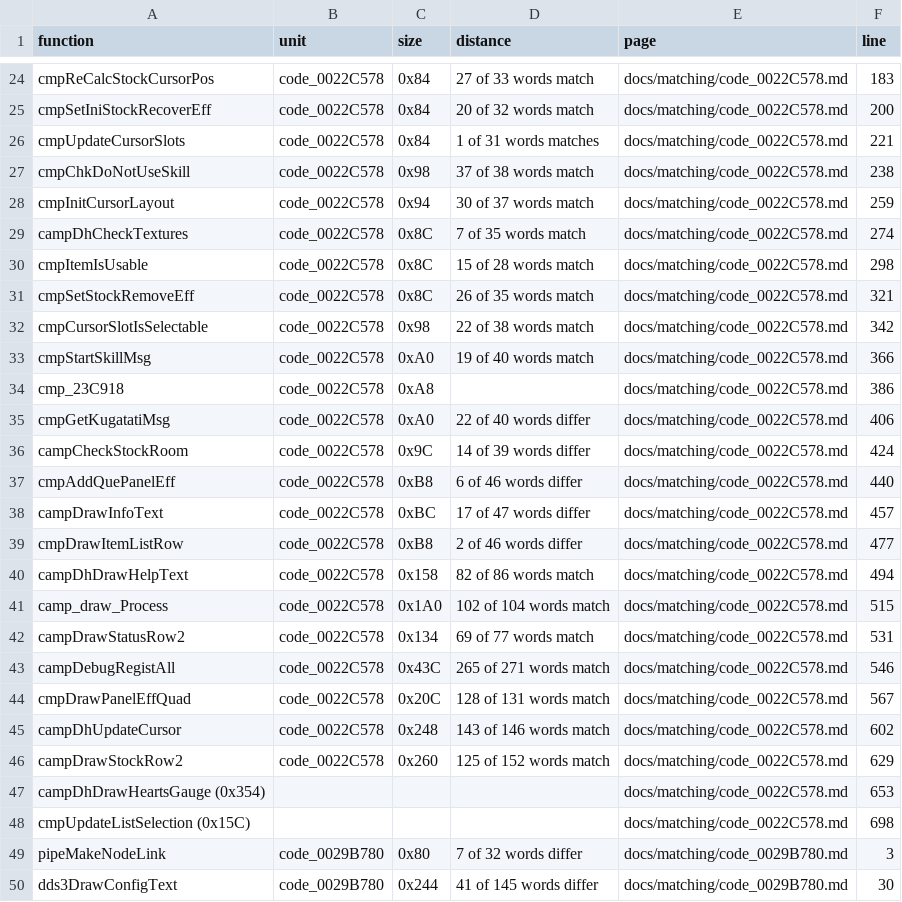
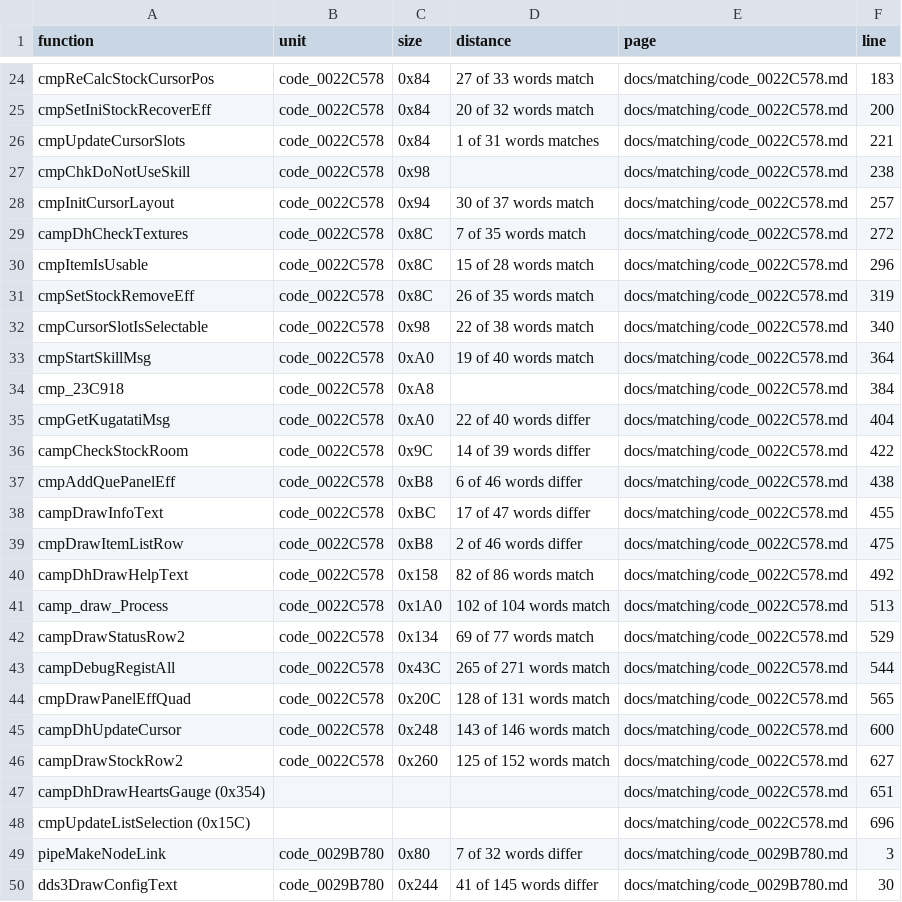
Before and after one commit to Megami-Decomps/smt3-decomp, a TSV file: docs/matching/INDEX.tsv, drawn as a sheet; only a part is shown, gaps mark what is left out.

```diff
--- a/docs/matching/INDEX.tsv
+++ b/docs/matching/INDEX.tsv
@@ -26,24 +26,24 @@ cmpSetIniStockRecoverEff	code_0022C578	0x84	20 of 32 words match	docs/matching/c
 cmpUpdateCursorSlots	code_0022C578	0x84	1 of 31 words matches	docs/matching/code_0022C578.md	221
-cmpChkDoNotUseSkill	code_0022C578	0x98	37 of 38 words match	docs/matching/code_0022C578.md	238
-cmpInitCursorLayout	code_0022C578	0x94	30 of 37 words match	docs/matching/code_0022C578.md	259
-campDhCheckTextures	code_0022C578	0x8C	7 of 35 words match	docs/matching/code_0022C578.md	274
-cmpItemIsUsable	code_0022C578	0x8C	15 of 28 words match	docs/matching/code_0022C578.md	298
-cmpSetStockRemoveEff	code_0022C578	0x8C	26 of 35 words match	docs/matching/code_0022C578.md	321
-cmpCursorSlotIsSelectable	code_0022C578	0x98	22 of 38 words match	docs/matching/code_0022C578.md	342
-cmpStartSkillMsg	code_0022C578	0xA0	19 of 40 words match	docs/matching/code_0022C578.md	366
-cmp_23C918	code_0022C578	0xA8		docs/matching/code_0022C578.md	386
-cmpGetKugatatiMsg	code_0022C578	0xA0	22 of 40 words differ	docs/matching/code_0022C578.md	406
-campCheckStockRoom	code_0022C578	0x9C	14 of 39 words differ	docs/matching/code_0022C578.md	424
-cmpAddQuePanelEff	code_0022C578	0xB8	6 of 46 words differ	docs/matching/code_0022C578.md	440
-campDrawInfoText	code_0022C578	0xBC	17 of 47 words differ	docs/matching/code_0022C578.md	457
-cmpDrawItemListRow	code_0022C578	0xB8	2 of 46 words differ	docs/matching/code_0022C578.md	477
-campDhDrawHelpText	code_0022C578	0x158	82 of 86 words match	docs/matching/code_0022C578.md	494
-camp_draw_Process	code_0022C578	0x1A0	102 of 104 words match	docs/matching/code_0022C578.md	515
-campDrawStatusRow2	code_0022C578	0x134	69 of 77 words match	docs/matching/code_0022C578.md	531
-campDebugRegistAll	code_0022C578	0x43C	265 of 271 words match	docs/matching/code_0022C578.md	546
-cmpDrawPanelEffQuad	code_0022C578	0x20C	128 of 131 words match	docs/matching/code_0022C578.md	567
-campDhUpdateCursor	code_0022C578	0x248	143 of 146 words match	docs/matching/code_0022C578.md	602
-campDrawStockRow2	code_0022C578	0x260	125 of 152 words match	docs/matching/code_0022C578.md	629
-campDhDrawHeartsGauge (0x354)				docs/matching/code_0022C578.md	653
-cmpUpdateListSelection (0x15C)				docs/matching/code_0022C578.md	698
+cmpChkDoNotUseSkill	code_0022C578	0x98		docs/matching/code_0022C578.md	238
+cmpInitCursorLayout	code_0022C578	0x94	30 of 37 words match	docs/matching/code_0022C578.md	257
+campDhCheckTextures	code_0022C578	0x8C	7 of 35 words match	docs/matching/code_0022C578.md	272
+cmpItemIsUsable	code_0022C578	0x8C	15 of 28 words match	docs/matching/code_0022C578.md	296
+cmpSetStockRemoveEff	code_0022C578	0x8C	26 of 35 words match	docs/matching/code_0022C578.md	319
+cmpCursorSlotIsSelectable	code_0022C578	0x98	22 of 38 words match	docs/matching/code_0022C578.md	340
+cmpStartSkillMsg	code_0022C578	0xA0	19 of 40 words match	docs/matching/code_0022C578.md	364
+cmp_23C918	code_0022C578	0xA8		docs/matching/code_0022C578.md	384
+cmpGetKugatatiMsg	code_0022C578	0xA0	22 of 40 words differ	docs/matching/code_0022C578.md	404
+campCheckStockRoom	code_0022C578	0x9C	14 of 39 words differ	docs/matching/code_0022C578.md	422
+cmpAddQuePanelEff	code_0022C578	0xB8	6 of 46 words differ	docs/matching/code_0022C578.md	438
+campDrawInfoText	code_0022C578	0xBC	17 of 47 words differ	docs/matching/code_0022C578.md	455
+cmpDrawItemListRow	code_0022C578	0xB8	2 of 46 words differ	docs/matching/code_0022C578.md	475
+campDhDrawHelpText	code_0022C578	0x158	82 of 86 words match	docs/matching/code_0022C578.md	492
+camp_draw_Process	code_0022C578	0x1A0	102 of 104 words match	docs/matching/code_0022C578.md	513
+campDrawStatusRow2	code_0022C578	0x134	69 of 77 words match	docs/matching/code_0022C578.md	529
+campDebugRegistAll	code_0022C578	0x43C	265 of 271 words match	docs/matching/code_0022C578.md	544
+cmpDrawPanelEffQuad	code_0022C578	0x20C	128 of 131 words match	docs/matching/code_0022C578.md	565
+campDhUpdateCursor	code_0022C578	0x248	143 of 146 words match	docs/matching/code_0022C578.md	600
+campDrawStockRow2	code_0022C578	0x260	125 of 152 words match	docs/matching/code_0022C578.md	627
+campDhDrawHeartsGauge (0x354)				docs/matching/code_0022C578.md	651
+cmpUpdateListSelection (0x15C)				docs/matching/code_0022C578.md	696
 pipeMakeNodeLink	code_0029B780	0x80	7 of 32 words differ	docs/matching/code_0029B780.md	3
```
Also changed, not shown: config/smt3/claims.tsv, 1 other file.
